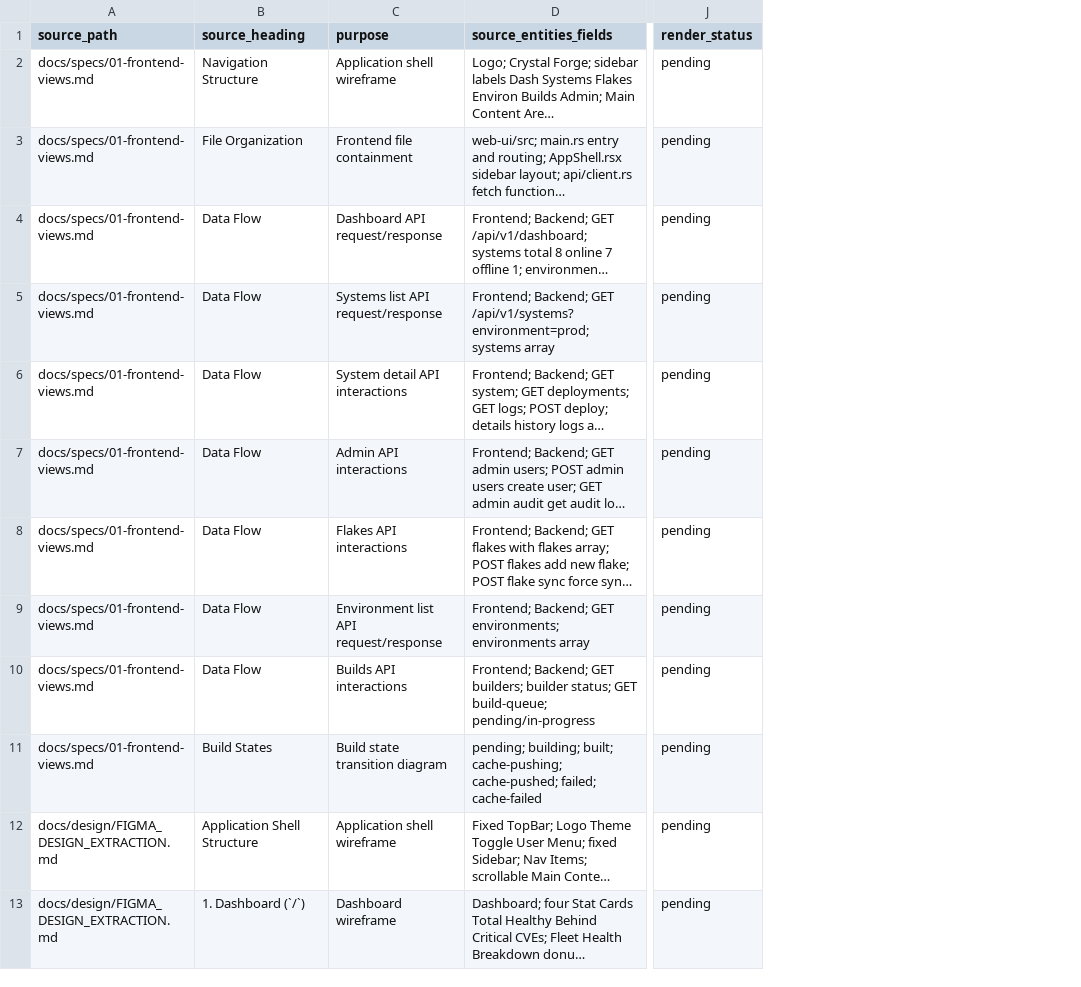
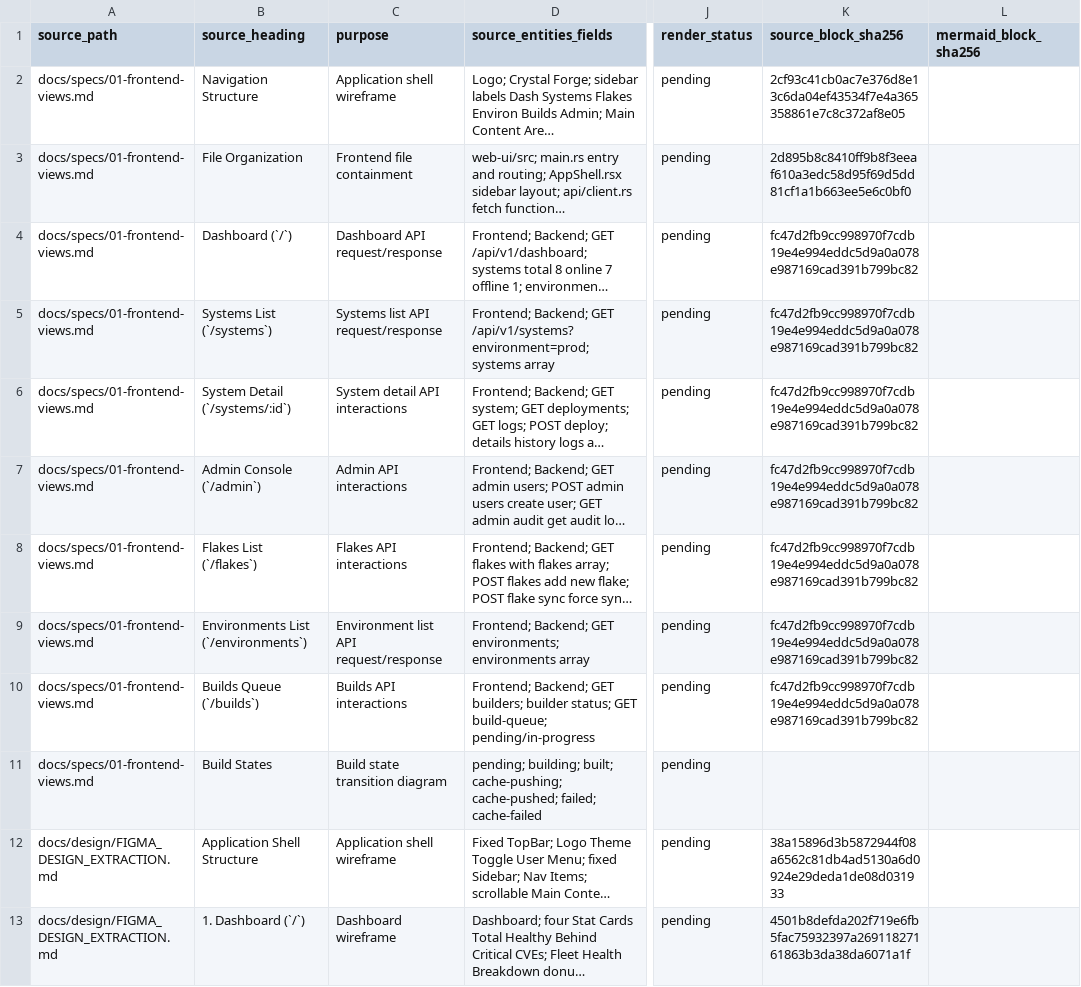
Before and after one commit to usmcamp0811/crystal-forge, a TSV file: checks/okf-knowledge/diagram-audit/ui.tsv, drawn as a sheet; only a part is shown, gaps mark what is left out; long unchanged cells end in …; the diff names each change by its address in the sheet, - before the commit and + after, or states it on an @@ line.

```diff
--- a/checks/okf-knowledge/diagram-audit/ui.tsv
+++ b/checks/okf-knowledge/diagram-audit/ui.tsv
+column K (source_block_sha256), rows 2-13: 2cf93c41cb0ac7e376d8e13c6da04ef43534f7e4a365358861e7c8c372af8e05 | 2d895b8c8410ff9b8f3eeaf610a3edc58d95f69d5dd81cf1a1b663ee5e6c0bf0 | fc47d2fb9cc998970f7cdb19e4e994eddc5d9a0a078e987169cad391b799bc82 | fc47d2fb9cc998970f7cdb19e4e994eddc5d9a0a078e987169cad391b799bc82 | fc47d2fb9cc998970f7cdb19e4e994eddc5d9a0a078e987169cad391b799bc82 | fc47d2fb9cc998970f7cdb19e4e994eddc5d9a0a078e987169cad391b799bc82 | fc47d2fb9cc998970f7cdb19e4e994eddc5d9a0a078e987169cad391b799bc82 | fc47d2fb9cc998970f7cdb19e4e994eddc5d9a0a078e987169cad391b799bc82 | fc47d2fb9cc998970f7cdb19e4e994eddc5d9a0a078e987169cad391b799bc82 |  | 38a15896d3b5872944f08a6562c81db4ad5130a6d0924e29deda1de08d031933 | 4501b8defda202f719e6fb5fac75932397a26911827161863b3da38da6071a1f
+column L (mermaid_block_sha256), empty
-B4 (source_heading): Data Flow
+B4 (source_heading): Dashboard (`/`)
-B5 (source_heading): Data Flow
+B5 (source_heading): Systems List (`/systems`)
-B6 (source_heading): Data Flow
+B6 (source_heading): System Detail (`/systems/:id`)
-B7 (source_heading): Data Flow
+B7 (source_heading): Admin Console (`/admin`)
-B8 (source_heading): Data Flow
+B8 (source_heading): Flakes List (`/flakes`)
-B9 (source_heading): Data Flow
+B9 (source_heading): Environments List (`/environments`)
-B10 (source_heading): Data Flow
+B10 (source_heading): Builds Queue (`/builds`)
```
Also changed, not shown: checks/okf-knowledge/diagram-audit/backlog.tsv, checks/okf-knowledge/diagram-audit/core.tsv, 7 other files.
